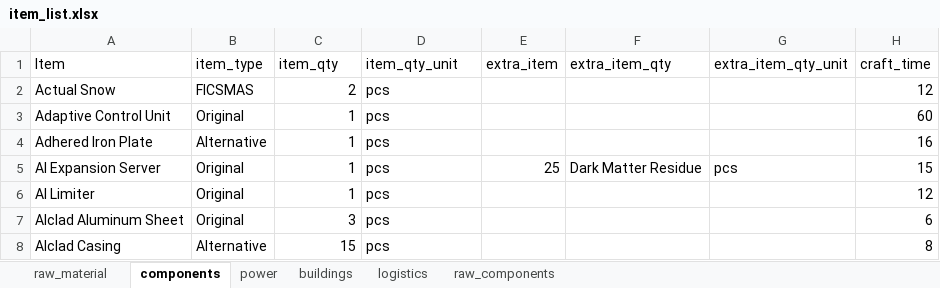
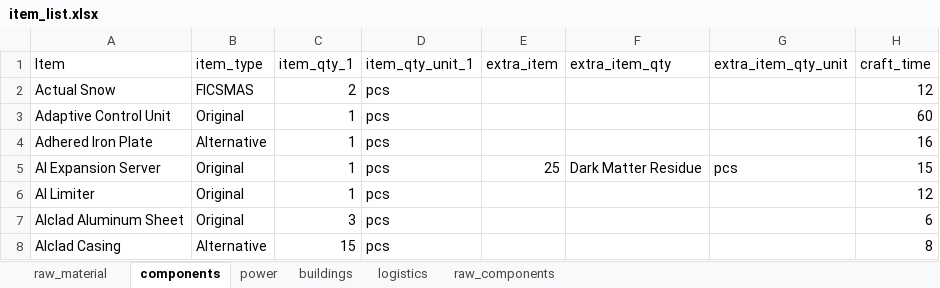
Before and after one commit to bjarkiella/Satisfactory_calculator, an Excel workbook: Satisfactory_calculator/item_list.xlsx, sheet components, drawn as a sheet; only a part is shown; values as stored, in another font and other column widths than the file's, no borders; the diff names each change by its address in the sheet, - before the commit and + after, or states it on an @@ line.

```diff
--- a/Satisfactory_calculator/item_list.xlsx (sheet components)
+++ b/Satisfactory_calculator/item_list.xlsx (sheet components)
-C1: item_qty
+C1: item_qty_1
-D1: item_qty_unit
+D1: item_qty_unit_1
```
Also changed, not shown: 5 other files.
